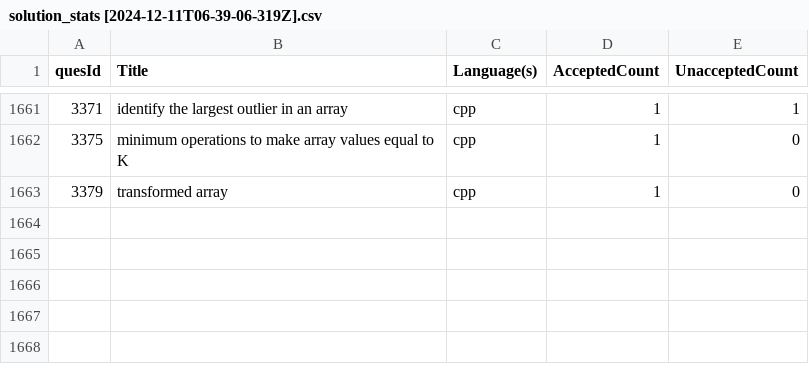
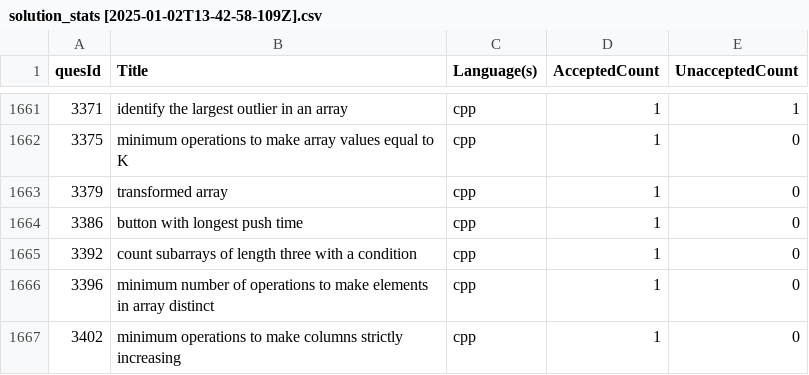
Before and after one commit to shivanshsanoria1/LeetcodeSolutions, a CSV file: stats/generated/solution_stats [2025-01-02T13-42-58-109Z].csv (was stats/generated/solution_stats [2024-12-11T06-39-06-319Z].csv), drawn as a sheet; only a part is shown, gaps mark what is left out.

```diff
--- a/stats/generated/solution_stats [2024-12-11T06-39-06-319Z].csv
+++ b/stats/generated/solution_stats [2025-01-02T13-42-58-109Z].csv
@@ -1663 +1663,5 @@ quesId,Title,Language(s),AcceptedCount,UnacceptedCount
 3379,transformed array,cpp,1,0
+3386,button with longest push time,cpp,1,0
+3392,count subarrays of length three with a condition,cpp,1,0
+3396,minimum number of operations to make elements in array distinct,cpp,1,0
+3402,minimum operations to make columns strictly increasing,cpp,1,0
```
Also changed, not shown: 8 other files.
